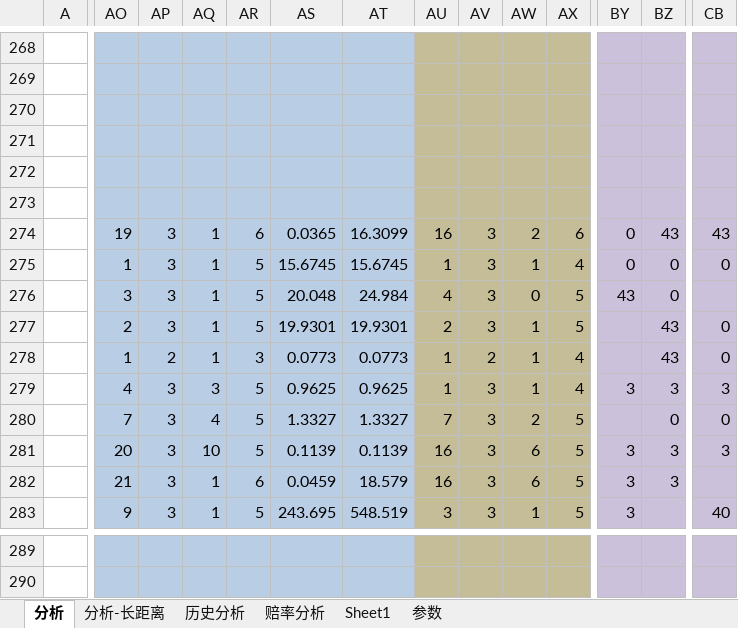
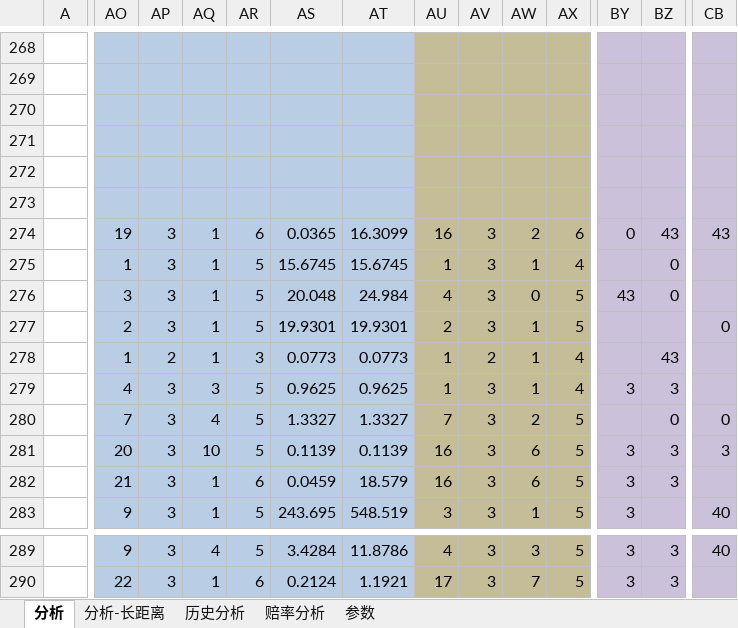
Before and after one commit to sephirothz87/Wtemplate, an Excel workbook: soccer/php/result/analyze/分析主表.xlsx, sheet 分析, drawn as a sheet; only a part is shown, gaps mark what is left out; values as stored, in another font and other column widths than the file's, no borders; conditional formats not drawn; the diff covers the shown part only; the diff names each change by its address in the sheet, - before the commit and + after, or states it on an @@ line.

```diff
--- a/soccer/php/result/analyze/分析主表.xlsx (sheet 分析)
+++ b/soccer/php/result/analyze/分析主表.xlsx (sheet 分析)
-sheet tab: Sheet1
-BY275: 0
+BY275: (empty)
-CB275: 0
+CB275: (empty)
-BZ277: 43
+BZ277: (empty)
-CB278: 0
+CB278: (empty)
-CB279: 3
+CB279: (empty)
-AO289: (empty)
+AO289: 9
-AP289:AP290: (empty)
+AP289:AP290: 3
-AQ289: (empty)
+AQ289: 4
-AR289: (empty)
+AR289: 5
-AS289: (empty)
+AS289: 3.4284
-AT289: (empty)
+AT289: 11.8786
-AU289: (empty)
+AU289: 4
-AV289:AV290: (empty)
+AV289:AV290: 3
-AW289: (empty)
+AW289: 3
-AX289:AX290: (empty)
+AX289:AX290: 5
-BY289:BY290: (empty)
+BY289:BY290: 3
-BZ289:BZ290: (empty)
+BZ289:BZ290: 3
-CB289: (empty)
+CB289: 40
-AO290: (empty)
+AO290: 22
-AQ290: (empty)
+AQ290: 1
-AR290: (empty)
+AR290: 6
-AS290: (empty)
+AS290: 0.2124
-AT290: (empty)
+AT290: 1.1921
-AU290: (empty)
+AU290: 17
-AW290: (empty)
+AW290: 7
```
Also changed, not shown: 386 edited cells and cell formats elsewhere in this sheet, formulas that keep their value, 1 other file.
